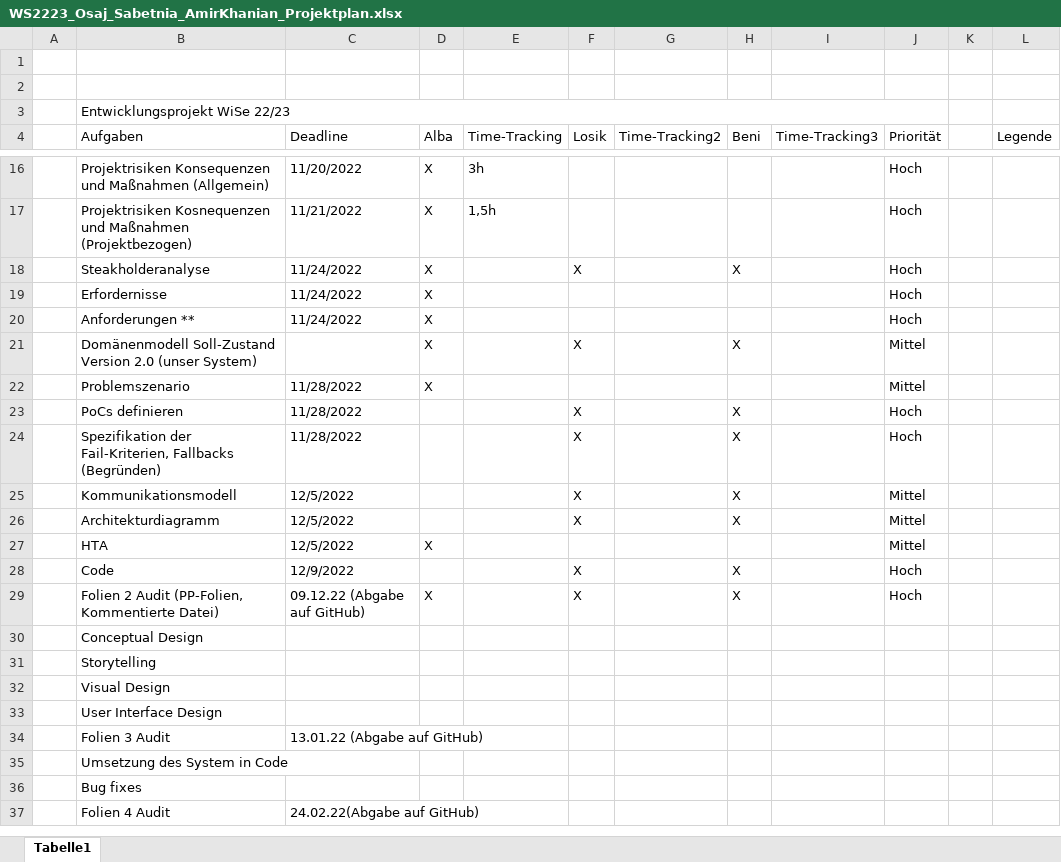
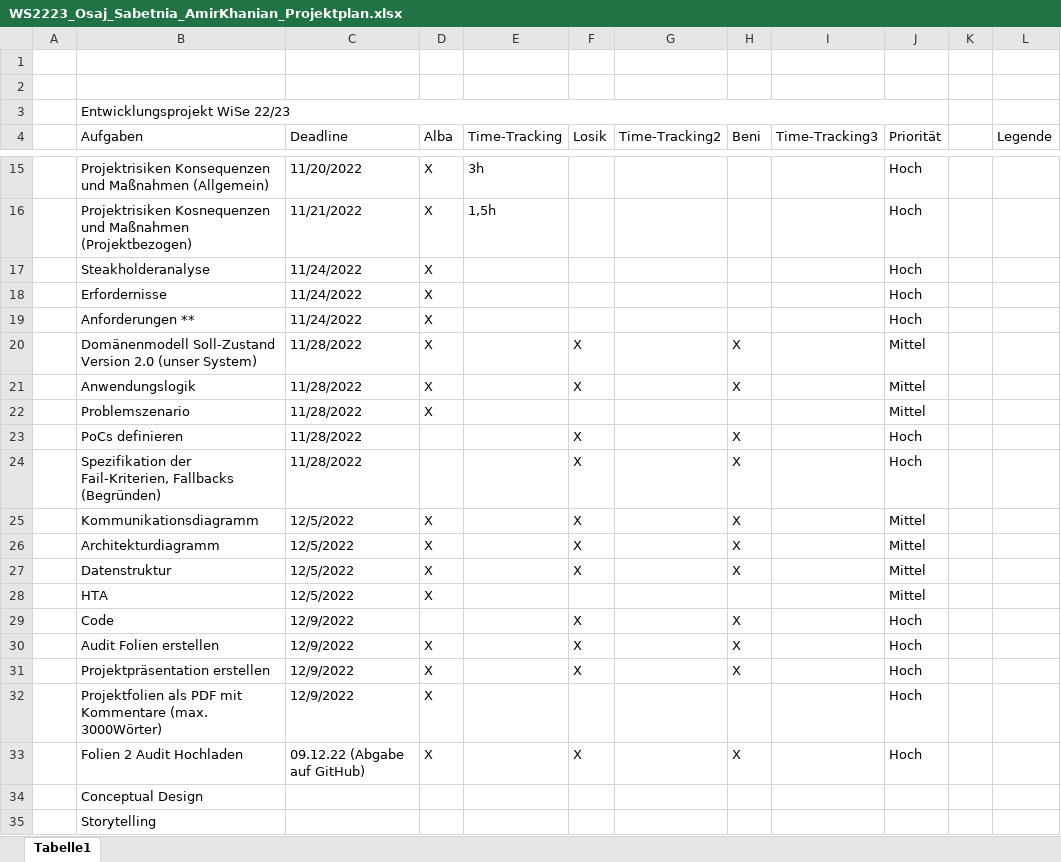
Before and after one commit to lamirkha/EPWS2223_Osaj_Sabetnia_Amir_Khanian, an Excel workbook: Artefakte/WS2223_Osaj_Sabetnia_AmirKhanian_Projektplan.xlsx, sheet Tabelle1, drawn as a sheet; only a part is shown, gaps mark what is left out; the shorter side is filled out with more unchanged rows; values as stored, in another font and other column widths than the file's, no cell formats; table styles not drawn; addresses are those after the commit; the diff covers the shown part only; the diff names each change by its address in the sheet, - before the commit and + after, or states it on an @@ line.

```diff
--- a/Artefakte/WS2223_Osaj_Sabetnia_AmirKhanian_Projektplan.xlsx (sheet Tabelle1)
+++ b/Artefakte/WS2223_Osaj_Sabetnia_AmirKhanian_Projektplan.xlsx (sheet Tabelle1)
-F17 (Losik): X
+F17 (Losik): (empty)
-H17 (Beni): X
+H17 (Beni): (empty)
-C20 (Deadline): (empty)
+C20 (Deadline): 11/28/2022
+row 21:  | Anwendungslogik | 11/28/2022 | X |  | X |  | X |  | Mittel
-B25 (Aufgaben): Kommunikationsmodell
+B25 (Aufgaben): Kommunikationsdiagramm
-D25:D26 (Alba): (empty)
+D25:D26 (Alba): X
+row 27:  | Datenstruktur | 12/5/2022 | X |  | X |  | X |  | Mittel
+row 30:  | Audit Folien erstellen | 12/9/2022 | X |  | X |  | X |  | Hoch
+row 31:  | Projektpräsentation erstellen | 12/9/2022 | X |  | X |  | X |  | Hoch
+row 32:  | Projektfolien als PDF mit Kommentare (max. 3000Wörter) | 12/9/2022 | X |  |  |  |  |  | Hoch
-B33 (Aufgaben): Folien 2 Audit (PP-Folien, Kommentierte Datei)
+B33 (Aufgaben): Folien 2 Audit Hochladen
```
Also changed, not shown: 5 removed rows and 8 edited cells elsewhere in this sheet, cell formats, 1 other file.
